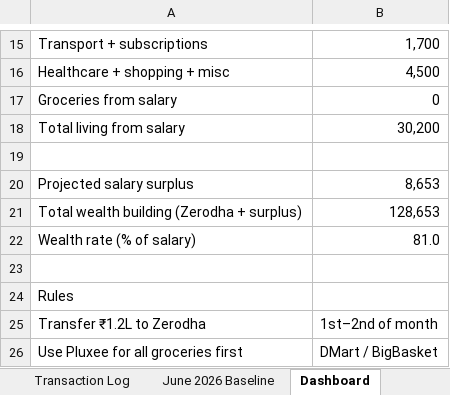
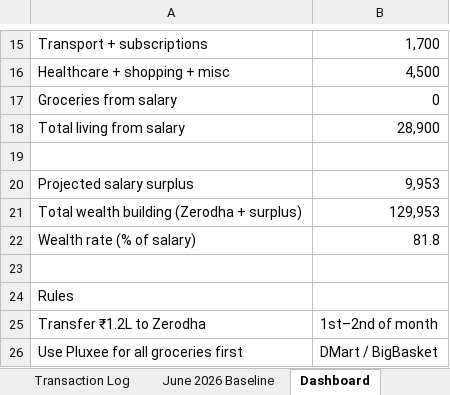
Before and after one commit to hacktrash7/trading, an Excel workbook: budget-tracker/monthly_budget_tracker.xlsx, sheet Dashboard, drawn as a sheet; only a part is shown, gaps mark what is left out; values as stored, in another font and other column widths than the file's, no borders; the diff names each change by its address in the sheet, - before the commit and + after, or states it on an @@ line.

```diff
--- a/budget-tracker/monthly_budget_tracker.xlsx (sheet Dashboard)
+++ b/budget-tracker/monthly_budget_tracker.xlsx (sheet Dashboard)
-B18: 30,200
+B18: 28,900
-B20: 8,653
+B20: 9,953
-B21: 128,653
+B21: 129,953
-B22: 81.0
+B22: 81.8
```
Also changed, not shown: sheet Monthly Plan, sheet Budget vs Actual, 2 other files.
